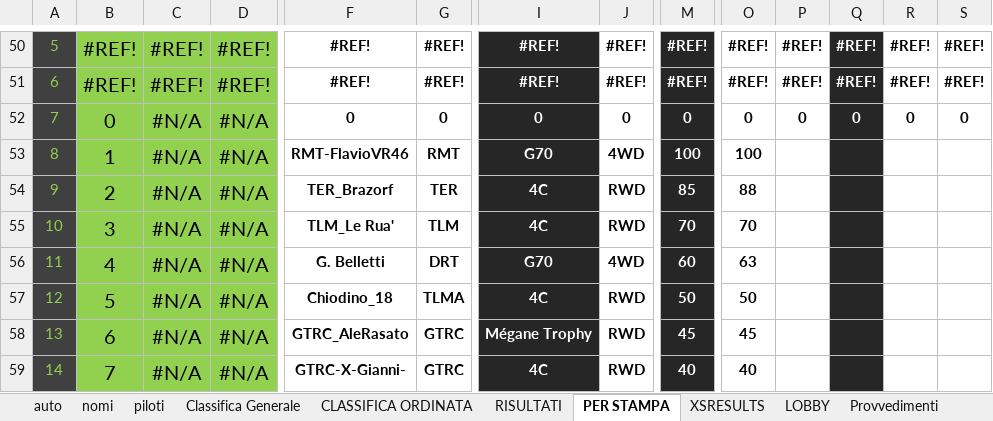
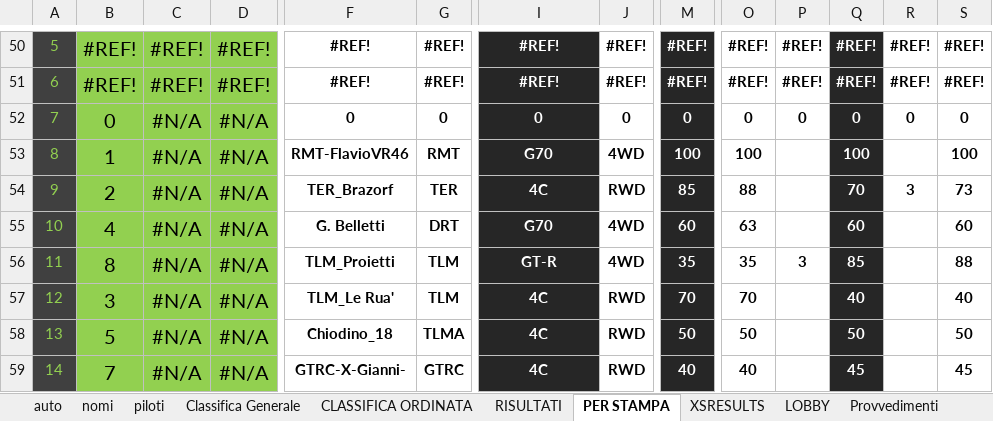
Before and after one commit to Parenji/AllTraction, an Excel workbook: backend/NUOVOALLTRA.xlsx, sheet PER STAMPA, drawn as a sheet; only a part is shown, gaps mark what is left out; values as stored, in another font and other column widths than the file's, no borders; removed rows and columns are numbered as before the commit, all else as after; rows hold the shown columns only; the diff covers the shown part only; the diff names each change by its address in the sheet, - before the commit and + after, or states it on an @@ line.

```diff
--- a/backend/NUOVOALLTRA.xlsx (sheet PER STAMPA)
+++ b/backend/NUOVOALLTRA.xlsx (sheet PER STAMPA)
-Q53: (empty)
+Q53: 100
-S53: (empty)
+S53: 100
-Q54: (empty)
+Q54: 70
-R54: (empty)
+R54: 3
-S54: (empty)
+S54: 73
-row 55: 10 | 3 | #N/A | #N/A | TLM_Le Rua' | TLM | 4C | RWD | 70 | 70
-A55: 11
+A55: 10
-Q55: (empty)
+Q55: 60
-S55: (empty)
+S55: 60
+row 56: 11 | 8 | #N/A | #N/A | TLM_Proietti | TLM | GT-R | 4WD | 35 | 35 | 3 | 85 |  | 88
-B57: 5
+B57: 3
-F57: Chiodino_18
+F57: TLM_Le Rua'
-G57: TLMA
+G57: TLM
-M57: 50
+M57: 70
-O57: 50
+O57: 70
-Q57: (empty)
+Q57: 40
-S57: (empty)
+S57: 40
-B58: 6
+B58: 5
-F58: GTRC_AleRasato
+F58: Chiodino_18
-G58: GTRC
+G58: TLMA
-I58: Mégane Trophy
+I58: 4C
-M58: 45
+M58: 50
-O58: 45
+O58: 50
-Q58: (empty)
+Q58: 50
-S58: (empty)
+S58: 50
-Q59: (empty)
+Q59: 45
-S59: (empty)
+S59: 45
```
Also changed, not shown: 3 added rows, 3 removed rows and 129 edited cells elsewhere in this sheet, sheet CLASSIFICA ORDINATA, sheet Classifica Generale, sheet RISULTATI, sheet piloti, formulas that keep their value, backend/classifica/Classifiche.xlsx, backend/penalita/penalita.xlsx, 17 other files.
